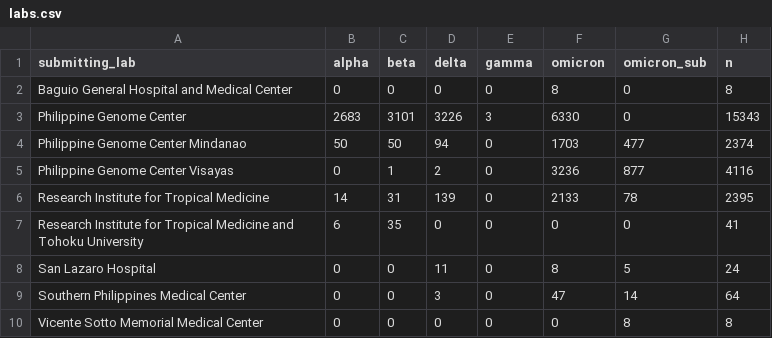
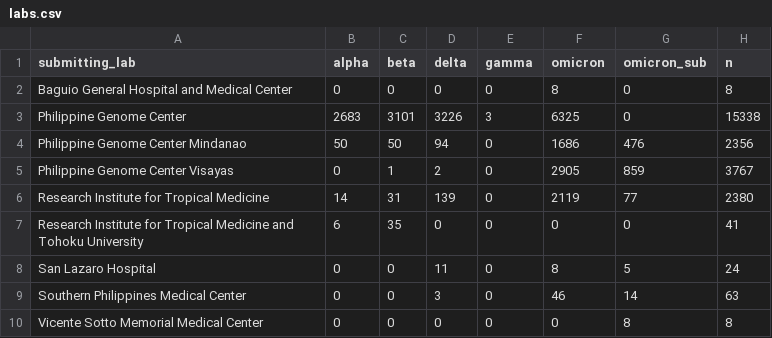
Before and after one commit to BTIP2023/pgc-perf-opt, a CSV file: data/overview/labs.csv, drawn as a sheet.

```diff
--- a/data/overview/labs.csv
+++ b/data/overview/labs.csv
@@ -2,9 +2,9 @@ submitting_lab,alpha,beta,delta,gamma,omicron,omicron_sub,n
 Baguio General Hospital and Medical Center,0,0,0,0,8,0,8
-Philippine Genome Center,2683,3101,3226,3,6330,0,15343
-Philippine Genome Center Mindanao,50,50,94,0,1703,477,2374
-Philippine Genome Center Visayas,0,1,2,0,3236,877,4116
-Research Institute for Tropical Medicine,14,31,139,0,2133,78,2395
+Philippine Genome Center,2683,3101,3226,3,6325,0,15338
+Philippine Genome Center Mindanao,50,50,94,0,1686,476,2356
+Philippine Genome Center Visayas,0,1,2,0,2905,859,3767
+Research Institute for Tropical Medicine,14,31,139,0,2119,77,2380
 Research Institute for Tropical Medicine and Tohoku University,6,35,0,0,0,0,41
 San Lazaro Hospital,0,0,11,0,8,5,24
-Southern Philippines Medical Center,0,0,3,0,47,14,64
+Southern Philippines Medical Center,0,0,3,0,46,14,63
 Vicente Sotto Memorial Medical Center,0,0,0,0,0,8,8
```
Also changed, not shown: data/overview/authors.csv, data/overview/division.csv, 14 other files.
